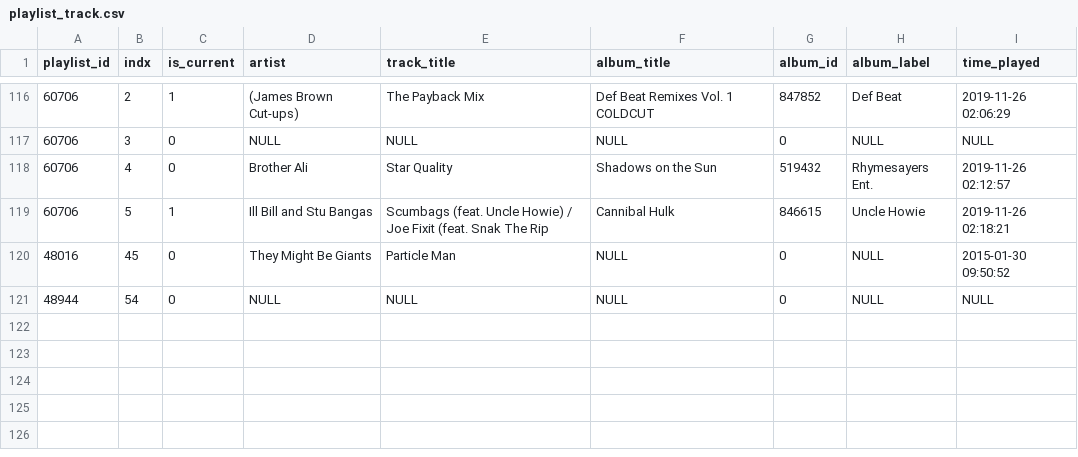
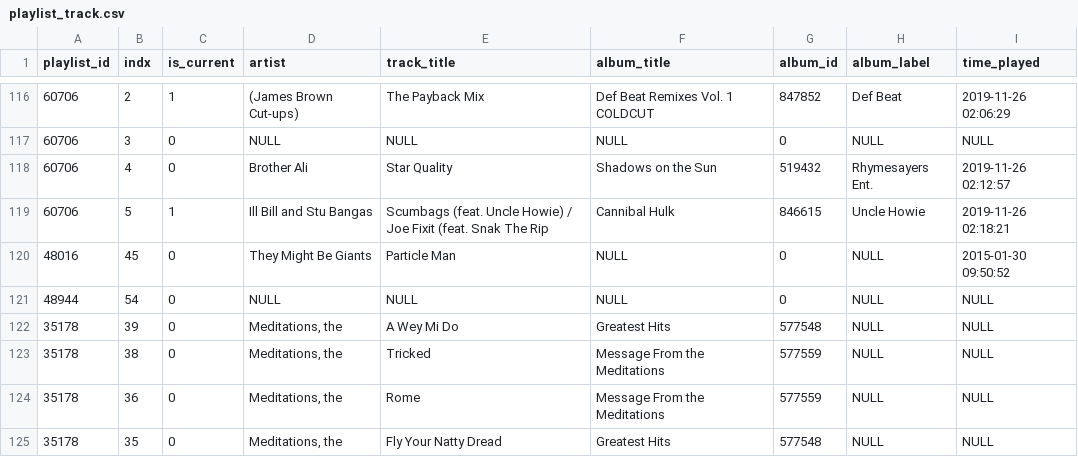
Before and after one commit to jearldean/kfjc-trivia-robot, a CSV file: test_data/station_data/playlist_track.csv, drawn as a sheet; only a part is shown, gaps mark what is left out.

```diff
--- a/test_data/station_data/playlist_track.csv
+++ b/test_data/station_data/playlist_track.csv
@@ -121 +121,5 @@
 48944,54,"0",NULL,NULL,NULL,0,NULL,NULL
+35178,39,"0","Meditations, the","A Wey Mi Do","Greatest Hits",577548,NULL,NULL
+35178,38,"0","Meditations, the","Tricked","Message From the Meditations",577559,NULL,NULL
+35178,36,"0","Meditations, the","Rome","Message From the Meditations",577559,NULL,NULL
+35178,35,"0","Meditations, the","Fly Your Natty Dread","Greatest Hits",577548,NULL,NULL
```
Also changed, not shown: test_data/station_data/track.csv, 11 other files.
